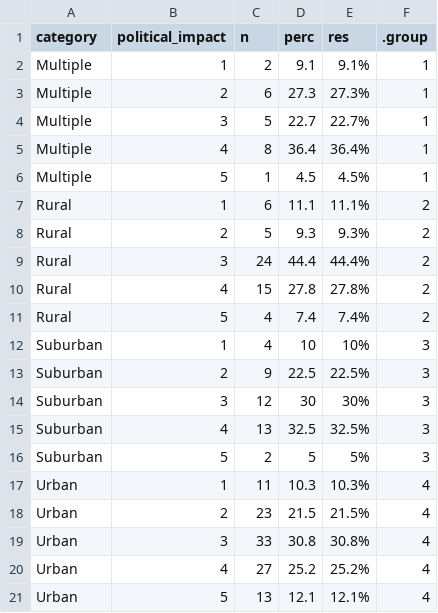
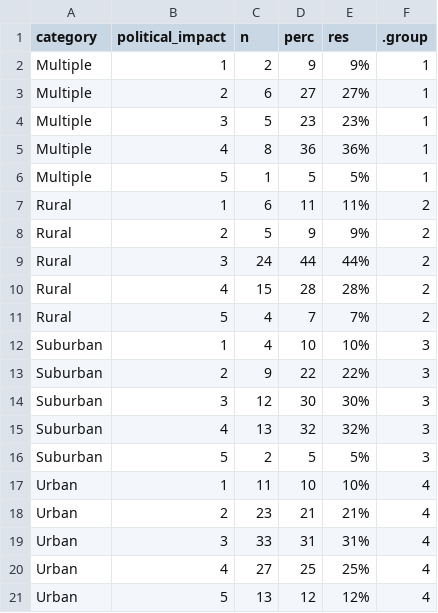
Before and after one commit to jdavelar/canopy-dac-23, a CSV file: final_products/essay-charts/cover_figures/cover_figure11_data.csv, drawn as a sheet.

```diff
--- a/final_products/essay-charts/cover_figures/cover_figure11_data.csv
+++ b/final_products/essay-charts/cover_figures/cover_figure11_data.csv
@@ -1,21 +1,21 @@
 category,political_impact,n,perc,res,.group
-Multiple,1,2,9.1,9.1%,1
-Multiple,2,6,27.3,27.3%,1
-Multiple,3,5,22.7,22.7%,1
-Multiple,4,8,36.4,36.4%,1
-Multiple,5,1,4.5,4.5%,1
-Rural,1,6,11.1,11.1%,2
-Rural,2,5,9.3,9.3%,2
-Rural,3,24,44.4,44.4%,2
-Rural,4,15,27.8,27.8%,2
-Rural,5,4,7.4,7.4%,2
+Multiple,1,2,9,9%,1
+Multiple,2,6,27,27%,1
+Multiple,3,5,23,23%,1
+Multiple,4,8,36,36%,1
+Multiple,5,1,5,5%,1
+Rural,1,6,11,11%,2
+Rural,2,5,9,9%,2
+Rural,3,24,44,44%,2
+Rural,4,15,28,28%,2
+Rural,5,4,7,7%,2
 Suburban,1,4,10,10%,3
-Suburban,2,9,22.5,22.5%,3
+Suburban,2,9,22,22%,3
 Suburban,3,12,30,30%,3
-Suburban,4,13,32.5,32.5%,3
+Suburban,4,13,32,32%,3
 Suburban,5,2,5,5%,3
-Urban,1,11,10.3,10.3%,4
-Urban,2,23,21.5,21.5%,4
-Urban,3,33,30.8,30.8%,4
-Urban,4,27,25.2,25.2%,4
-Urban,5,13,12.1,12.1%,4
+Urban,1,11,10,10%,4
+Urban,2,23,21,21%,4
+Urban,3,33,31,31%,4
+Urban,4,27,25,25%,4
+Urban,5,13,12,12%,4
```
Also changed, not shown: final_products/essay-charts/cover_figures/cover_figure10_data.csv, 18 other files.
